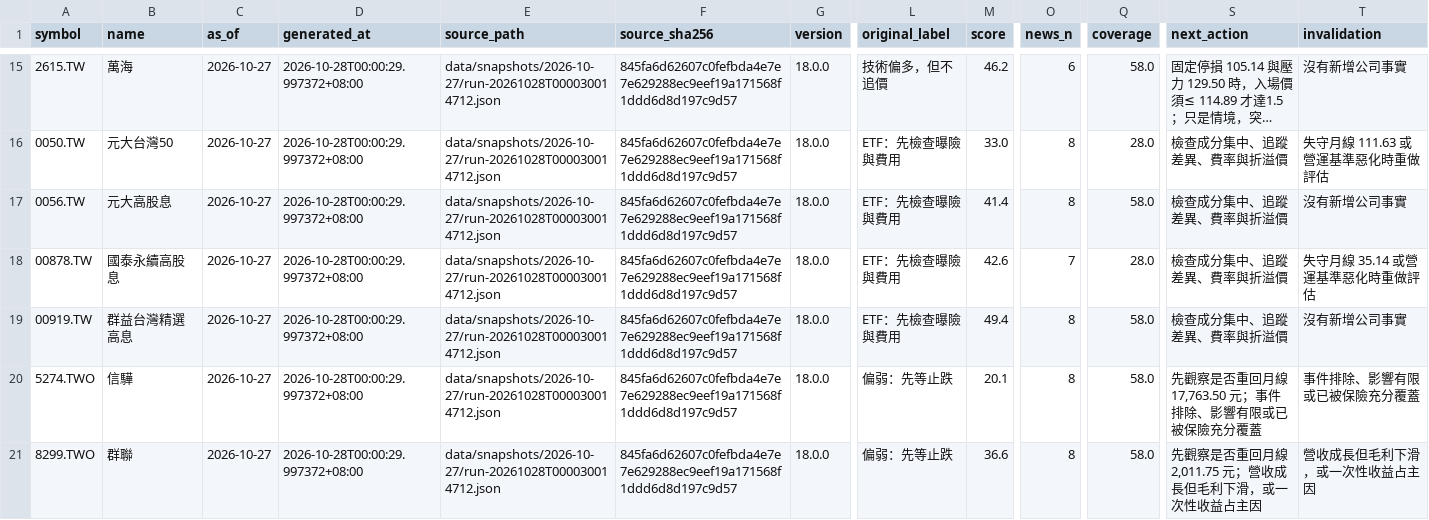
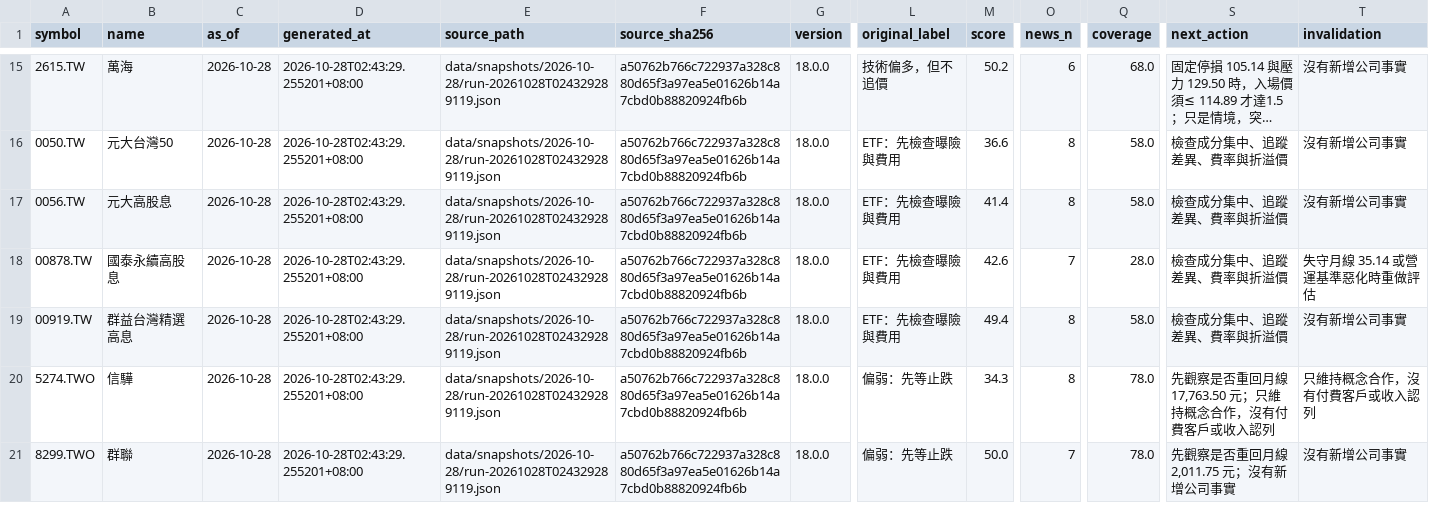
Before and after one commit to flyree140/GPT_stocklab, a CSV file: data/evaluation/05_unresolved_latest_signals.csv, drawn as a sheet; only a part is shown, gaps mark what is left out; long unchanged cells end in …; the diff covers the shown part only; the diff names each change by its address in the sheet, - before the commit and + after, or states it on an @@ line.

```diff
--- a/data/evaluation/05_unresolved_latest_signals.csv
+++ b/data/evaluation/05_unresolved_latest_signals.csv
-C15:C21 (as_of): 2026-10-27
+C15:C21 (as_of): 2026-10-28
-D15:D21 (generated_at): 2026-10-28T00:00:29.997372+08:00
+D15:D21 (generated_at): 2026-10-28T02:43:29.255201+08:00
-E15:E21 (source_path): data/snapshots/2026-10-27/run-20261028T000030014712.json
+E15:E21 (source_path): data/snapshots/2026-10-28/run-20261028T024329289119.json
-F15:F21 (source_sha256): 845fa6d62607c0fefbda4e7e7e629288ec9eef19a171568f1ddd6d8d197c9d57
+F15:F21 (source_sha256): a50762b766c722937a328c880d65f3a97ea5e01626b14a7cbd0b88820924fb6b
-M15 (score): 46.2
+M15 (score): 50.2
-Q15 (coverage): 58.0
+Q15 (coverage): 68.0
-M16 (score): 33.0
+M16 (score): 36.6
-Q16 (coverage): 28.0
+Q16 (coverage): 58.0
-T16 (invalidation): 失守月線 111.63 或營運基準惡化時重做評估
+T16 (invalidation): 沒有新增公司事實
-M20 (score): 20.1
+M20 (score): 34.3
-Q20:Q21 (coverage): 58.0
+Q20:Q21 (coverage): 78.0
-S20 (next_action): 先觀察是否重回月線 17,763.50 元；事件排除、影響有限或已被保險充分覆蓋
+S20 (next_action): 先觀察是否重回月線 17,763.50 元；只維持概念合作，沒有付費客戶或收入認列
-T20 (invalidation): 事件排除、影響有限或已被保險充分覆蓋
+T20 (invalidation): 只維持概念合作，沒有付費客戶或收入認列
-M21 (score): 36.6
+M21 (score): 50.0
-O21 (news_n): 8
+O21 (news_n): 7
-S21 (next_action): 先觀察是否重回月線 2,011.75 元；營收成長但毛利下滑，或一次性收益占主因
+S21 (next_action): 先觀察是否重回月線 2,011.75 元；沒有新增公司事實
-T21 (invalidation): 營收成長但毛利下滑，或一次性收益占主因
+T21 (invalidation): 沒有新增公司事實
```
Also changed, not shown: 90 edited cells elsewhere in this file, data/life/02_ranked_daily_cash.csv, 9 other files.
